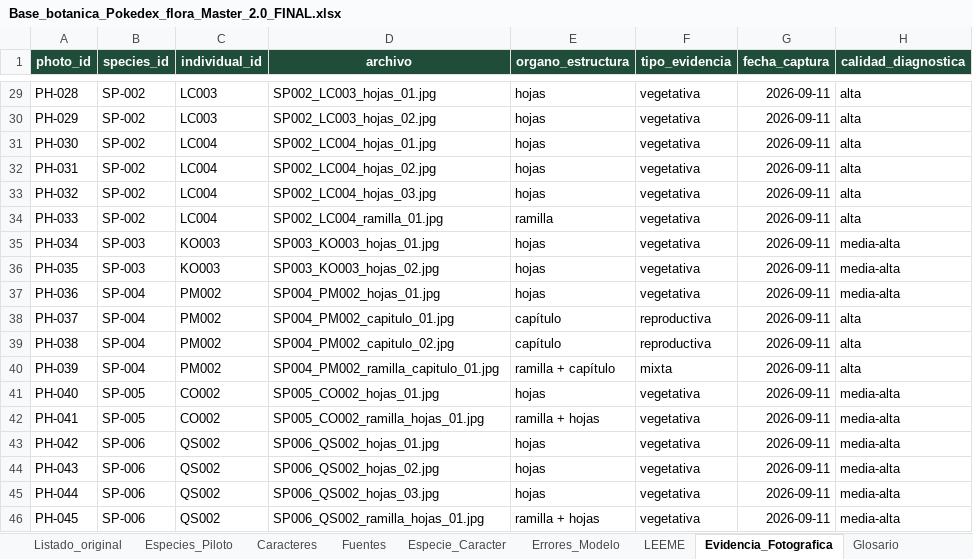
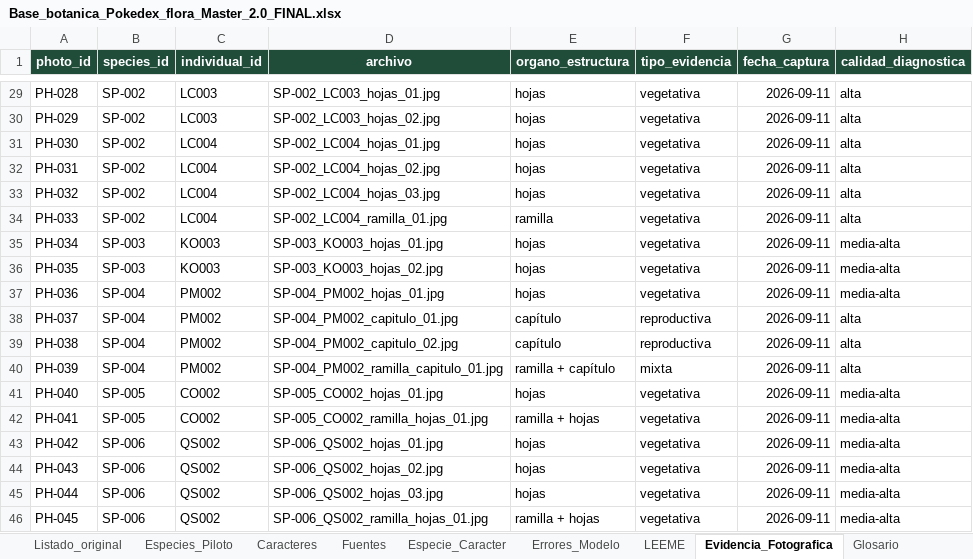
Before and after one commit to abrankil/arboris, an Excel workbook: data/source/Base_botanica_Pokedex_flora_Master_2.0_FINAL.xlsx, sheet Evidencia_Fotografica, drawn as a sheet; only a part is shown, gaps mark what is left out; values as stored, in another font and other column widths than the file's, no borders; charts and pictures and table styles not drawn; the diff covers the shown part only; the diff names each change by its address in the sheet, - before the commit and + after, or states it on an @@ line.

```diff
--- a/data/source/Base_botanica_Pokedex_flora_Master_2.0_FINAL.xlsx (sheet Evidencia_Fotografica)
+++ b/data/source/Base_botanica_Pokedex_flora_Master_2.0_FINAL.xlsx (sheet Evidencia_Fotografica)
-D29 (archivo): SP002_LC003_hojas_01.jpg
+D29 (archivo): SP-002_LC003_hojas_01.jpg
-D30 (archivo): SP002_LC003_hojas_02.jpg
+D30 (archivo): SP-002_LC003_hojas_02.jpg
-D31 (archivo): SP002_LC004_hojas_01.jpg
+D31 (archivo): SP-002_LC004_hojas_01.jpg
-D32 (archivo): SP002_LC004_hojas_02.jpg
+D32 (archivo): SP-002_LC004_hojas_02.jpg
-D33 (archivo): SP002_LC004_hojas_03.jpg
+D33 (archivo): SP-002_LC004_hojas_03.jpg
-D34 (archivo): SP002_LC004_ramilla_01.jpg
+D34 (archivo): SP-002_LC004_ramilla_01.jpg
-D35 (archivo): SP003_KO003_hojas_01.jpg
+D35 (archivo): SP-003_KO003_hojas_01.jpg
-D36 (archivo): SP003_KO003_hojas_02.jpg
+D36 (archivo): SP-003_KO003_hojas_02.jpg
-D37 (archivo): SP004_PM002_hojas_01.jpg
+D37 (archivo): SP-004_PM002_hojas_01.jpg
-D38 (archivo): SP004_PM002_capitulo_01.jpg
+D38 (archivo): SP-004_PM002_capitulo_01.jpg
-D39 (archivo): SP004_PM002_capitulo_02.jpg
+D39 (archivo): SP-004_PM002_capitulo_02.jpg
-D40 (archivo): SP004_PM002_ramilla_capitulo_01.jpg
+D40 (archivo): SP-004_PM002_ramilla_capitulo_01.jpg
-D41 (archivo): SP005_CO002_hojas_01.jpg
+D41 (archivo): SP-005_CO002_hojas_01.jpg
-D42 (archivo): SP005_CO002_ramilla_hojas_01.jpg
+D42 (archivo): SP-005_CO002_ramilla_hojas_01.jpg
-D43 (archivo): SP006_QS002_hojas_01.jpg
+D43 (archivo): SP-006_QS002_hojas_01.jpg
-D44 (archivo): SP006_QS002_hojas_02.jpg
+D44 (archivo): SP-006_QS002_hojas_02.jpg
-D45 (archivo): SP006_QS002_hojas_03.jpg
+D45 (archivo): SP-006_QS002_hojas_03.jpg
-D46 (archivo): SP006_QS002_ramilla_hojas_01.jpg
+D46 (archivo): SP-006_QS002_ramilla_hojas_01.jpg
```
Also changed, not shown: 27 edited cells elsewhere in this sheet, sheet Listado_original, sheet LEEME, charts or pictures.
